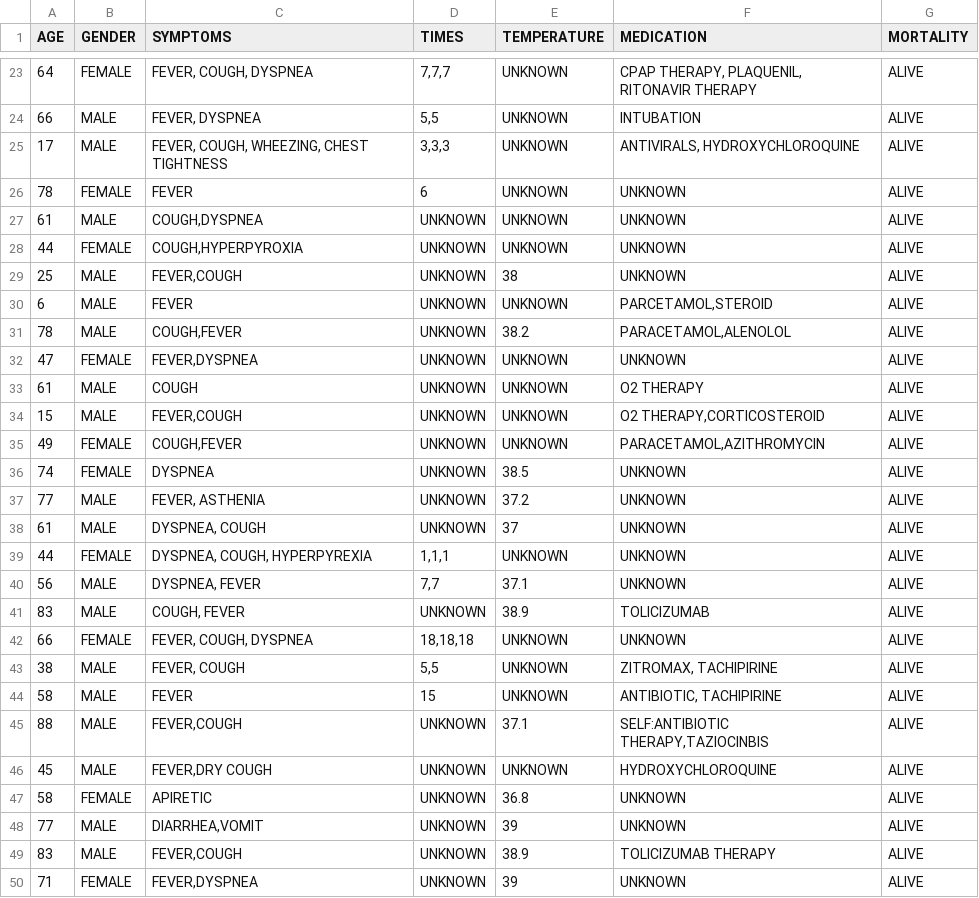
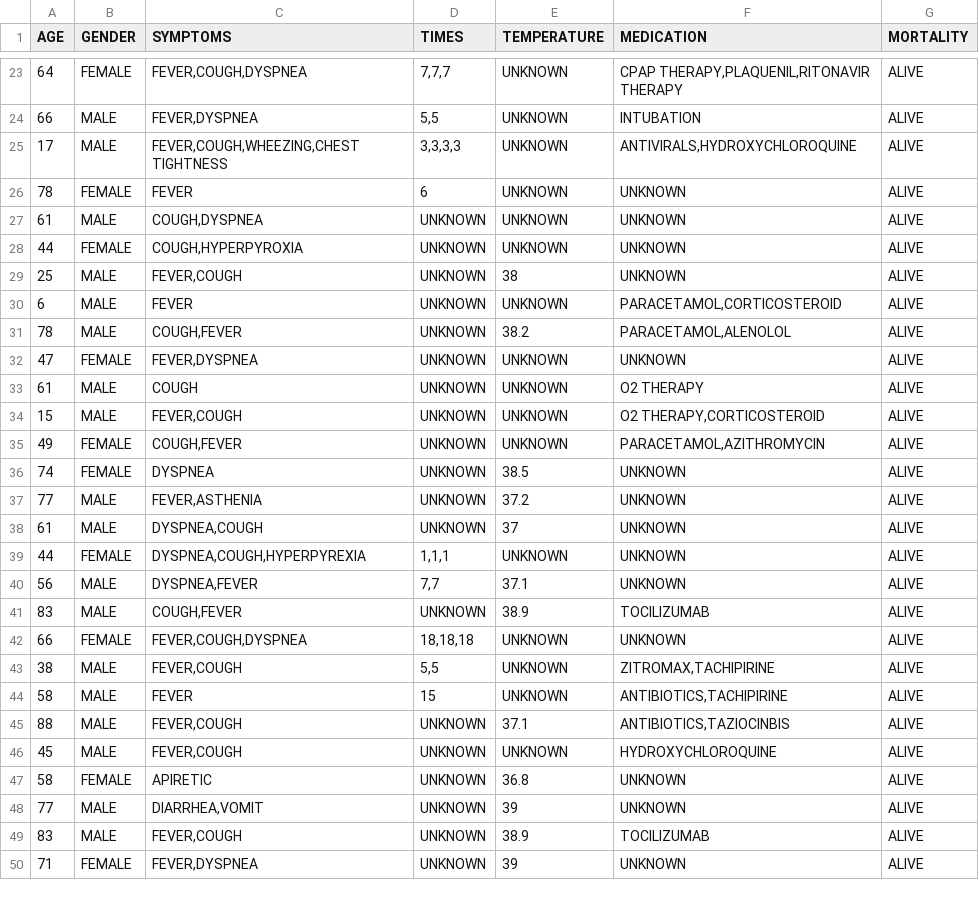
Before and after one commit to Aathish04/medict, a CSV file: data.csv, drawn as a sheet; only a part is shown, gaps mark what is left out; the diff covers the shown part only.

```diff
--- a/data.csv
+++ b/data.csv
@@ -23,4 +23,4 @@ AGE,GENDER,SYMPTOMS,TIMES,TEMPERATURE,MEDICATION,MORTALITY
-64,FEMALE,"FEVER, COUGH, DYSPNEA","7,7,7",UNKNOWN,"CPAP THERAPY, PLAQUENIL, RITONAVIR THERAPY",ALIVE
-66,MALE,"FEVER, DYSPNEA","5,5",UNKNOWN,INTUBATION,ALIVE
-17,MALE,"FEVER, COUGH, WHEEZING, CHEST TIGHTNESS","3,3,3",UNKNOWN,"ANTIVIRALS, HYDROXYCHLOROQUINE",ALIVE
+64,FEMALE,"FEVER,COUGH,DYSPNEA","7,7,7",UNKNOWN,"CPAP THERAPY,PLAQUENIL,RITONAVIR THERAPY",ALIVE
+66,MALE,"FEVER,DYSPNEA","5,5",UNKNOWN,INTUBATION,ALIVE
+17,MALE,"FEVER,COUGH,WHEEZING,CHEST TIGHTNESS","3,3,3,3",UNKNOWN,"ANTIVIRALS,HYDROXYCHLOROQUINE",ALIVE
 78,FEMALE,FEVER,6,UNKNOWN,UNKNOWN,ALIVE
@@ -29,3 +29,3 @@ AGE,GENDER,SYMPTOMS,TIMES,TEMPERATURE,MEDICATION,MORTALITY
 25,MALE,"FEVER,COUGH",UNKNOWN,38,UNKNOWN,ALIVE
-6,MALE,FEVER,UNKNOWN,UNKNOWN,"PARCETAMOL,STEROID",ALIVE
+6,MALE,FEVER,UNKNOWN,UNKNOWN,"PARACETAMOL,CORTICOSTEROID",ALIVE
 78,MALE,"COUGH,FEVER",UNKNOWN,38.2,"PARACETAMOL,ALENOLOL",ALIVE
@@ -36,15 +36,15 @@ AGE,GENDER,SYMPTOMS,TIMES,TEMPERATURE,MEDICATION,MORTALITY
 74,FEMALE,DYSPNEA,UNKNOWN,38.5,UNKNOWN,ALIVE
-77,MALE,"FEVER, ASTHENIA",UNKNOWN,37.2,UNKNOWN,ALIVE
-61,MALE,"DYSPNEA, COUGH",UNKNOWN,37,UNKNOWN,ALIVE
-44,FEMALE,"DYSPNEA, COUGH, HYPERPYREXIA","1,1,1",UNKNOWN,UNKNOWN,ALIVE
-56,MALE,"DYSPNEA, FEVER","7,7",37.1,UNKNOWN,ALIVE
-83,MALE,"COUGH, FEVER",UNKNOWN,38.9,TOLICIZUMAB,ALIVE
-66,FEMALE,"FEVER, COUGH, DYSPNEA","18,18,18",UNKNOWN,UNKNOWN,ALIVE
-38,MALE,"FEVER, COUGH","5,5",UNKNOWN,"ZITROMAX, TACHIPIRINE",ALIVE
-58,MALE,FEVER,15,UNKNOWN,"ANTIBIOTIC, TACHIPIRINE",ALIVE
-88,MALE,"FEVER,COUGH",UNKNOWN,37.1,"SELF:ANTIBIOTIC THERAPY,TAZIOCINBIS",ALIVE
-45,MALE,"FEVER,DRY COUGH",UNKNOWN,UNKNOWN,HYDROXYCHLOROQUINE,ALIVE
+77,MALE,"FEVER,ASTHENIA",UNKNOWN,37.2,UNKNOWN,ALIVE
+61,MALE,"DYSPNEA,COUGH",UNKNOWN,37,UNKNOWN,ALIVE
+44,FEMALE,"DYSPNEA,COUGH,HYPERPYREXIA","1,1,1",UNKNOWN,UNKNOWN,ALIVE
+56,MALE,"DYSPNEA,FEVER","7,7",37.1,UNKNOWN,ALIVE
+83,MALE,"COUGH,FEVER",UNKNOWN,38.9,TOCILIZUMAB,ALIVE
+66,FEMALE,"FEVER,COUGH,DYSPNEA","18,18,18",UNKNOWN,UNKNOWN,ALIVE
+38,MALE,"FEVER,COUGH","5,5",UNKNOWN,"ZITROMAX,TACHIPIRINE",ALIVE
+58,MALE,FEVER,15,UNKNOWN,"ANTIBIOTICS,TACHIPIRINE",ALIVE
+88,MALE,"FEVER,COUGH",UNKNOWN,37.1,"ANTIBIOTICS,TAZIOCINBIS",ALIVE
+45,MALE,"FEVER,COUGH",UNKNOWN,UNKNOWN,HYDROXYCHLOROQUINE,ALIVE
 58,FEMALE,APIRETIC,UNKNOWN,36.8,UNKNOWN,ALIVE
 77,MALE,"DIARRHEA,VOMIT",UNKNOWN,39,UNKNOWN,ALIVE
-83,MALE,"FEVER,COUGH",UNKNOWN,38.9,TOLICIZUMAB THERAPY,ALIVE
+83,MALE,"FEVER,COUGH",UNKNOWN,38.9,TOCILIZUMAB,ALIVE
 71,FEMALE,"FEVER,DYSPNEA",UNKNOWN,39,UNKNOWN,ALIVE
```
Also changed, not shown: 33 edited cells elsewhere in this file.
